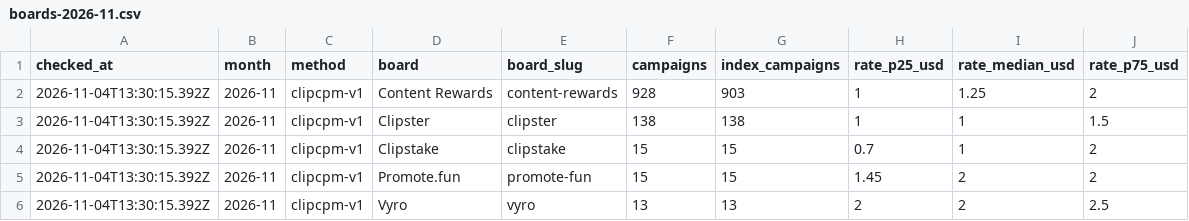
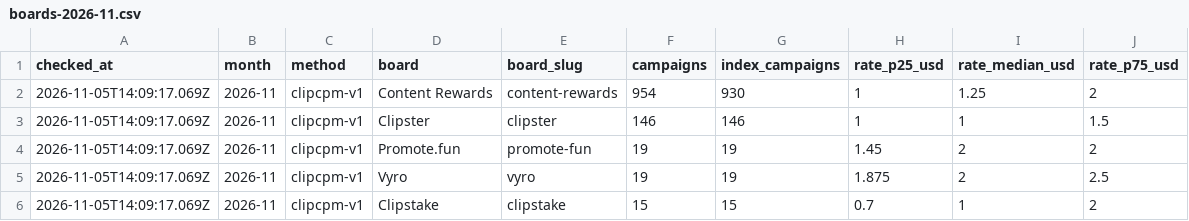
Before and after one commit to ClippingAlpha/clipping-market-data, a CSV file: data/csv/boards-2026-11.csv, drawn as a sheet.

```diff
--- a/data/csv/boards-2026-11.csv
+++ b/data/csv/boards-2026-11.csv
@@ -1,6 +1,6 @@
 checked_at,month,method,board,board_slug,campaigns,index_campaigns,rate_p25_usd,rate_median_usd,rate_p75_usd
-2026-11-04T13:30:15.392Z,2026-11,clipcpm-v1,Content Rewards,content-rewards,928,903,1,1.25,2
-2026-11-04T13:30:15.392Z,2026-11,clipcpm-v1,Clipster,clipster,138,138,1,1,1.5
-2026-11-04T13:30:15.392Z,2026-11,clipcpm-v1,Clipstake,clipstake,15,15,0.7,1,2
-2026-11-04T13:30:15.392Z,2026-11,clipcpm-v1,Promote.fun,promote-fun,15,15,1.45,2,2
-2026-11-04T13:30:15.392Z,2026-11,clipcpm-v1,Vyro,vyro,13,13,2,2,2.5
+2026-11-05T14:09:17.069Z,2026-11,clipcpm-v1,Content Rewards,content-rewards,954,930,1,1.25,2
+2026-11-05T14:09:17.069Z,2026-11,clipcpm-v1,Clipster,clipster,146,146,1,1,1.5
+2026-11-05T14:09:17.069Z,2026-11,clipcpm-v1,Promote.fun,promote-fun,19,19,1.45,2,2
+2026-11-05T14:09:17.069Z,2026-11,clipcpm-v1,Vyro,vyro,19,19,1.875,2,2.5
+2026-11-05T14:09:17.069Z,2026-11,clipcpm-v1,Clipstake,clipstake,15,15,0.7,1,2
```
Also changed, not shown: data/csv/campaigns-2026-10.csv, data/csv/cpm-index-2026-11.csv, 3 other files.
